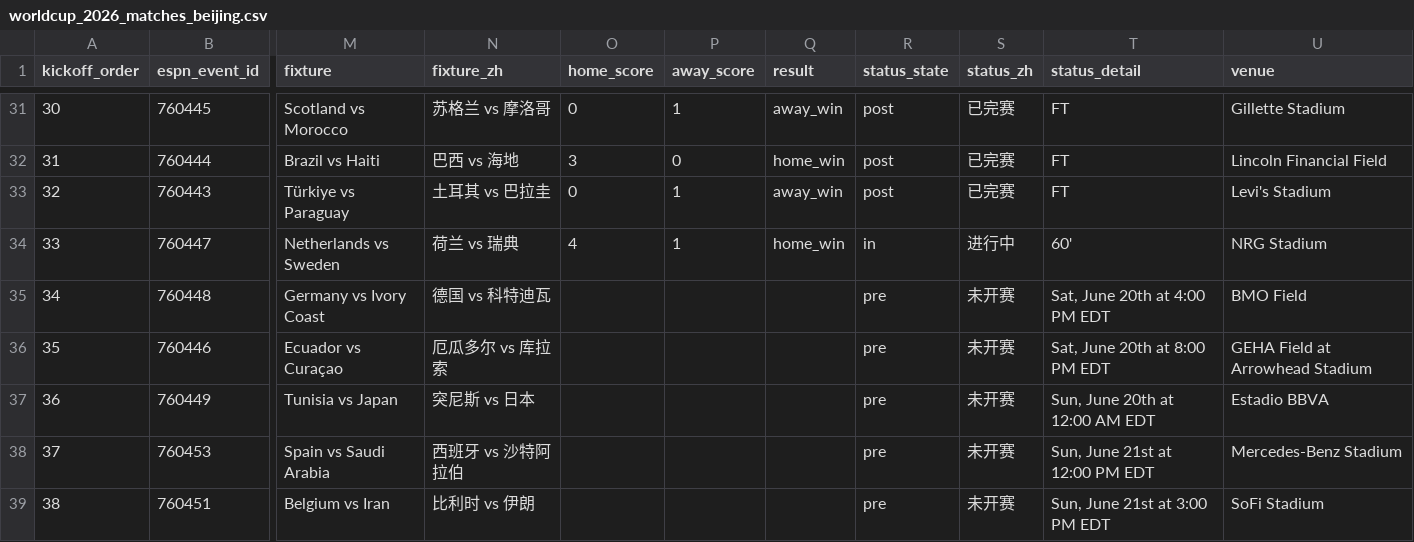
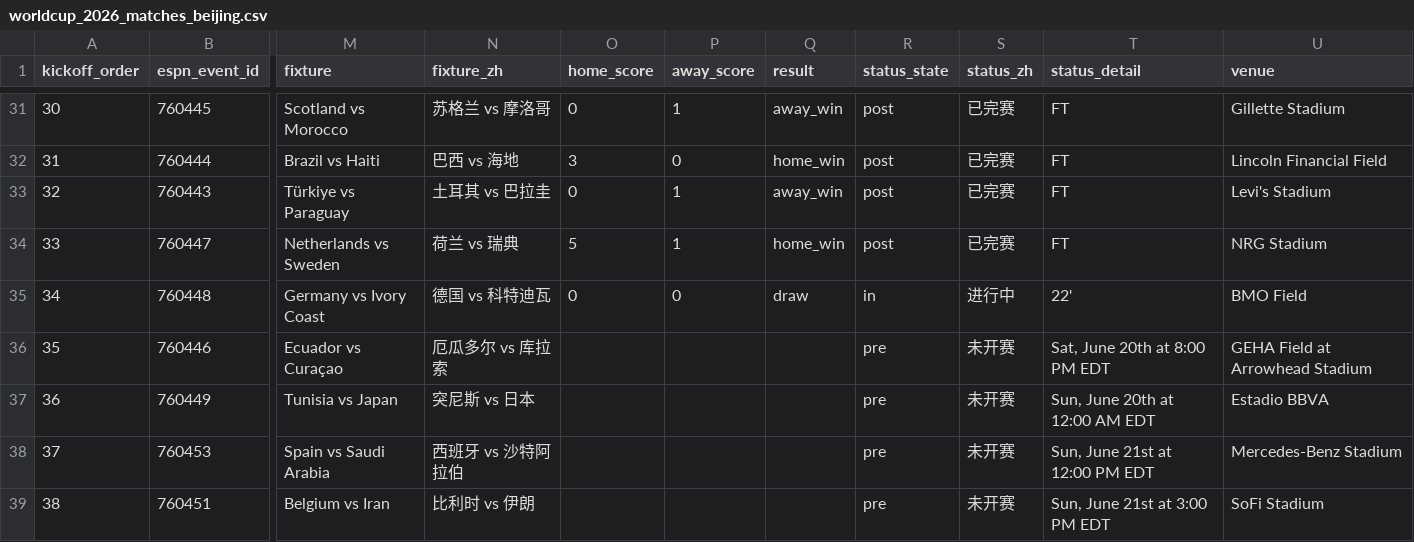
Before and after one commit to quwang86-debug/worldcup-jingcai, a CSV file: data/worldcup_2026_matches_beijing.csv, drawn as a sheet; only a part is shown, gaps mark what is left out; the diff names each change by its address in the sheet, - before the commit and + after, or states it on an @@ line.

```diff
--- a/data/worldcup_2026_matches_beijing.csv
+++ b/data/worldcup_2026_matches_beijing.csv
-O34 (home_score): 4
+O34 (home_score): 5
-R34 (status_state): in
+R34 (status_state): post
-S34 (status_zh): 进行中
+S34 (status_zh): 已完赛
-T34 (status_detail): 60'
+T34 (status_detail): FT
-O35 (home_score): (empty)
+O35 (home_score): 0
-P35 (away_score): (empty)
+P35 (away_score): 0
-Q35 (result): (empty)
+Q35 (result): draw
-R35 (status_state): pre
+R35 (status_state): in
-S35 (status_zh): 未开赛
+S35 (status_zh): 进行中
-T35 (status_detail): Sat, June 20th at 4:00 PM EDT
+T35 (status_detail): 22'
```
Also changed, not shown: 3 other files.
